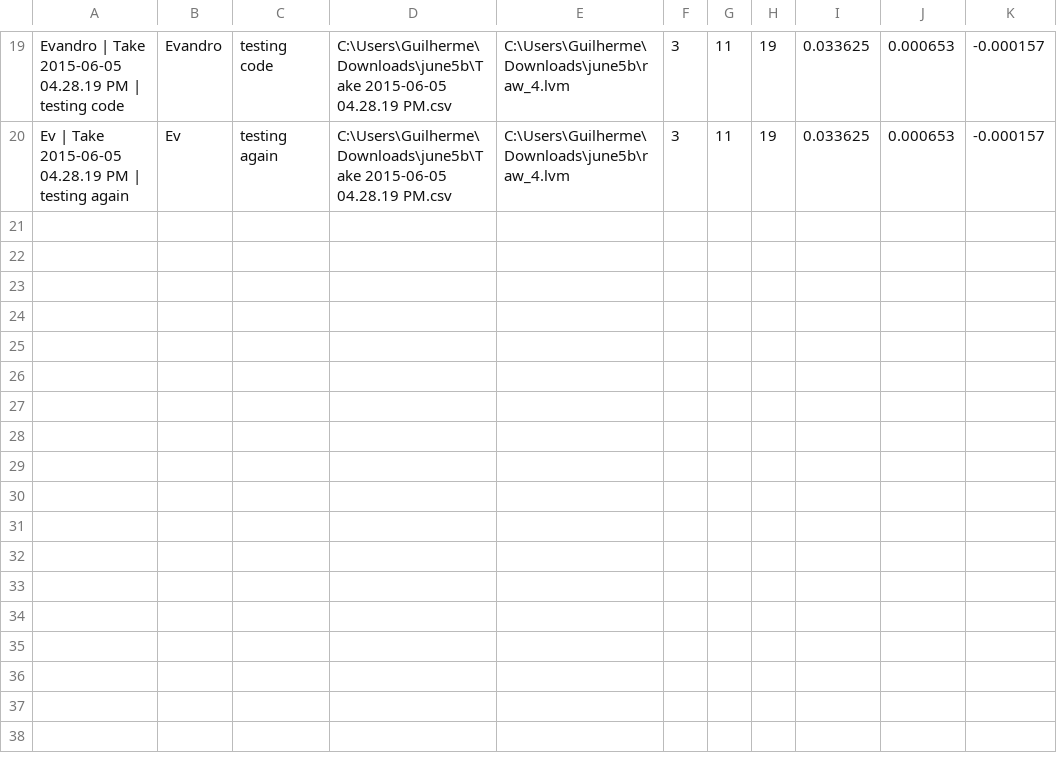
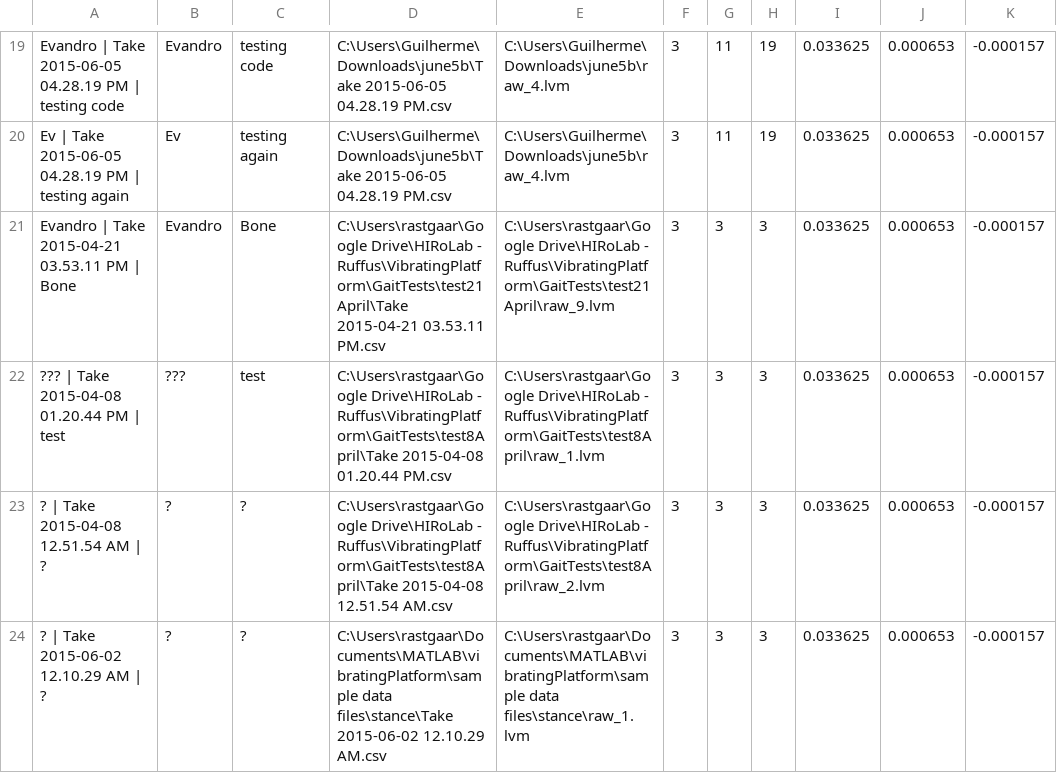
Before and after one commit to garamizo/vibratingPlatform, a CSV file: vibratingPlatformReference.csv, drawn as a sheet; only a part is shown, gaps mark what is left out.

```diff
--- a/vibratingPlatformReference.csv
+++ b/vibratingPlatformReference.csv
@@ -20 +20,5 @@ Evandro | Take 2015-06-05 04.28.19 PM | testing code, Evandro, testing code, C:\
 Ev | Take 2015-06-05 04.28.19 PM | testing again, Ev, testing again, C:\Users\Guilherme\Downloads\june5b\Take 2015-06-05 04.28.19 PM.csv, C:\Users\Guilherme\Downloads\june5b\raw_4.lvm, 3, 11, 19, 0.033625, 0.000653, -0.000157
+Evandro | Take 2015-04-21 03.53.11 PM | Bone, Evandro, Bone, C:\Users\rastgaar\Google Drive\HIRoLab - Ruffus\VibratingPlatform\GaitTests\test21April\Take 2015-04-21 03.53.11 PM.csv, C:\Users\rastgaar\Google Drive\HIRoLab - Ruffus\VibratingPlatform\GaitTests\test21April\raw_9.lvm, 3, 3, 3, 0.033625, 0.000653, -0.000157
+??? | Take 2015-04-08 01.20.44 PM | test, ???, test, C:\Users\rastgaar\Google Drive\HIRoLab - Ruffus\VibratingPlatform\GaitTests\test8April\Take 2015-04-08 01.20.44 PM.csv, C:\Users\rastgaar\Google Drive\HIRoLab - Ruffus\VibratingPlatform\GaitTests\test8April\raw_1.lvm, 3, 3, 3, 0.033625, 0.000653, -0.000157
+? | Take 2015-04-08 12.51.54 AM | ?, ?, ?, C:\Users\rastgaar\Google Drive\HIRoLab - Ruffus\VibratingPlatform\GaitTests\test8April\Take 2015-04-08 12.51.54 AM.csv, C:\Users\rastgaar\Google Drive\HIRoLab - Ruffus\VibratingPlatform\GaitTests\test8April\raw_2.lvm, 3, 3, 3, 0.033625, 0.000653, -0.000157
+? | Take 2015-06-02 12.10.29 AM | ?, ?, ?, C:\Users\rastgaar\Documents\MATLAB\vibratingPlatform\sample data files\stance\Take 2015-06-02 12.10.29 AM.csv, C:\Users\rastgaar\Documents\MATLAB\vibratingPlatform\sample data files\stance\raw_1.lvm, 3, 3, 3, 0.033625, 0.000653, -0.000157
```
Also changed, not shown: 3 other files.
